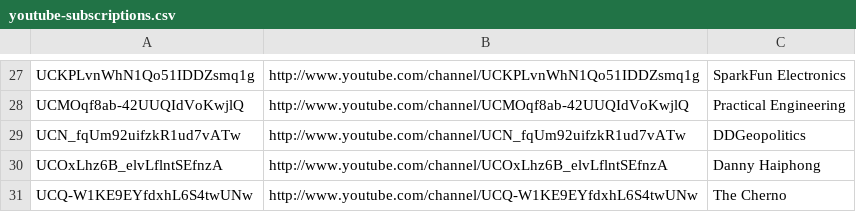
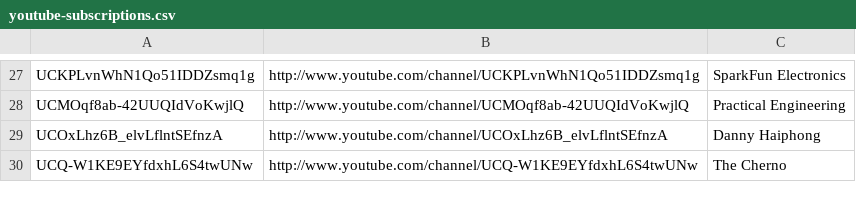
Before and after one commit to HyaenaTechnologies/configuration, a CSV file: documentation/youtube-subscriptions.csv, drawn as a sheet; only a part is shown, gaps mark what is left out; the diff names each change by its address in the sheet, - before the commit and + after, or states it on an @@ line.

Commit message:
Update *.csv

```diff
--- a/documentation/youtube-subscriptions.csv
+++ b/documentation/youtube-subscriptions.csv
-row 29: UCN_fqUm92uifzkR1ud7vATw | http://www.youtube.com/channel/UCN_fqUm92uifzkR1ud7vATw | DDGeopolitics
```
